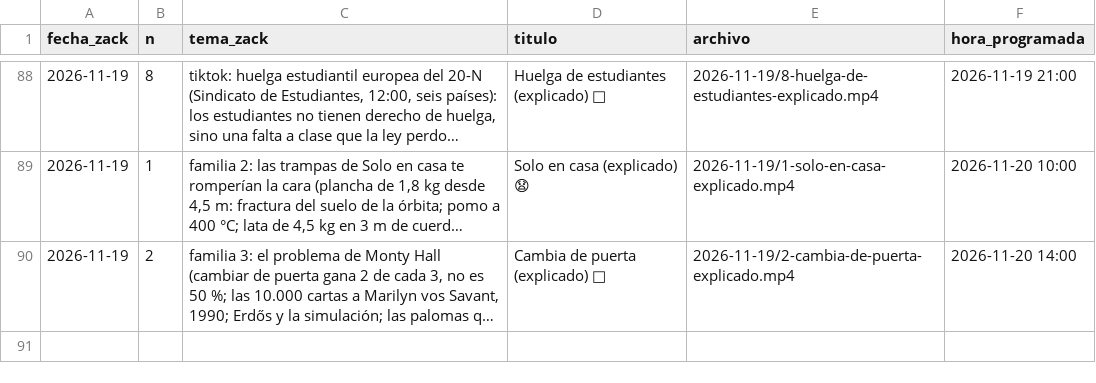
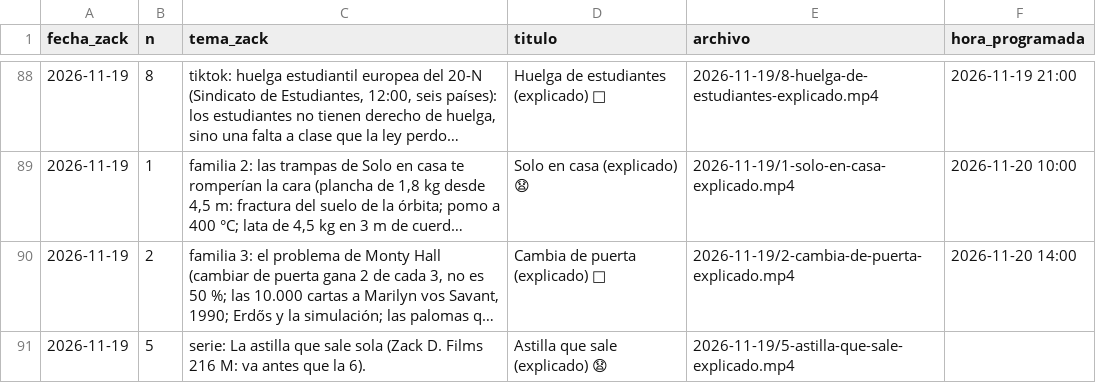
Before and after one commit to amaliogigu/reels-publicos, a TSV file: hechos.tsv, drawn as a sheet; only a part is shown, gaps mark what is left out; long unchanged cells end in …; the diff names each change by its address in the sheet, - before the commit and + after, or states it on an @@ line.

```diff
--- a/hechos.tsv
+++ b/hechos.tsv
+row 91: 2026-11-19 | 5 | serie: La astilla que sale sola (Zack D. Films 216 M: va antes que la 6). | Astilla que sale (explicado) 😧 | 2026-11-19/5-astilla-que-sale-explicado.mp4
```
Also changed, not shown: control.tsv, 1 other file.
